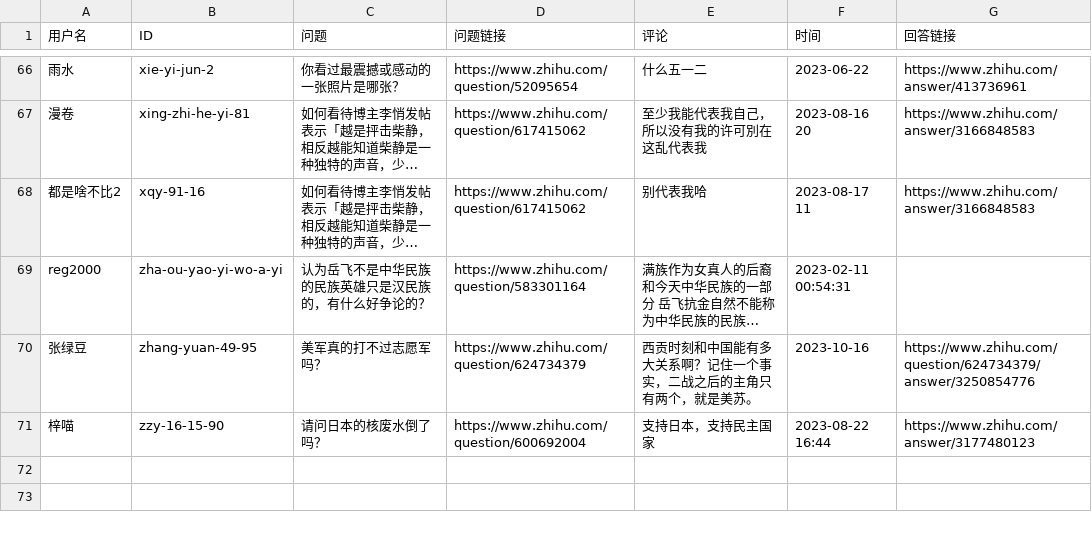
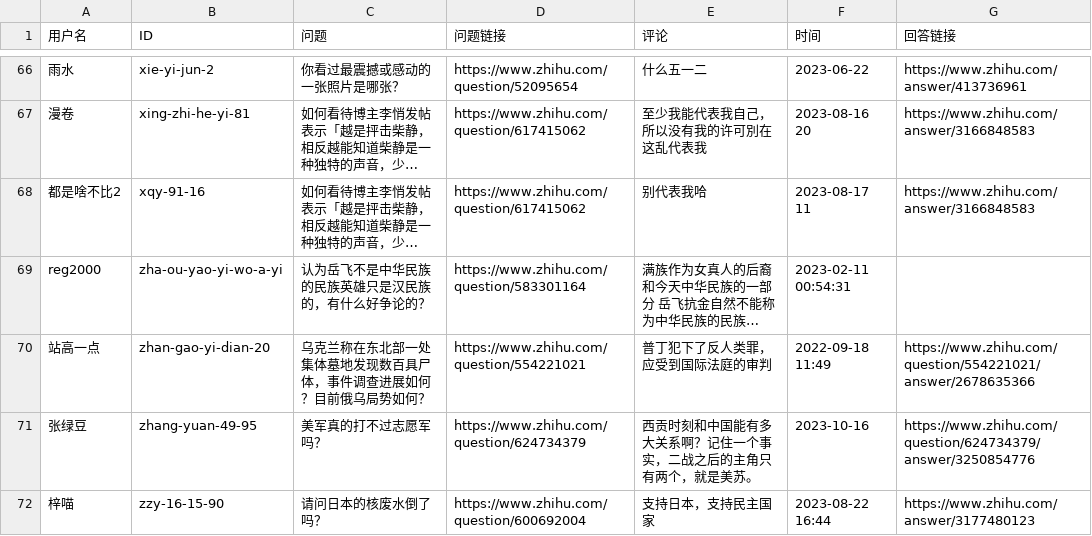
Before and after one commit to blacklisting/zhihu, a CSV file: 境外势力.csv, drawn as a sheet; only a part is shown, gaps mark what is left out; long unchanged cells end in …; the diff names each change by its address in the sheet, - before the commit and + after, or states it on an @@ line.

Commit message:
Update with a comment just seen.

```diff
--- a/境外势力.csv
+++ b/境外势力.csv
+row 70: 站高一点 | zhan-gao-yi-dian-20 | 乌克兰称在东北部一处集体墓地发现数百具尸体，事件调查进展如何？目前俄乌局势如何？ | https://www.zhihu.com/question/554221021 | 普丁犯下了反人类罪，应受到国际法庭的审判 | 2022-09-18 11:49 | https://www.zhihu.com/question/554221021/answer/2678635366
```
